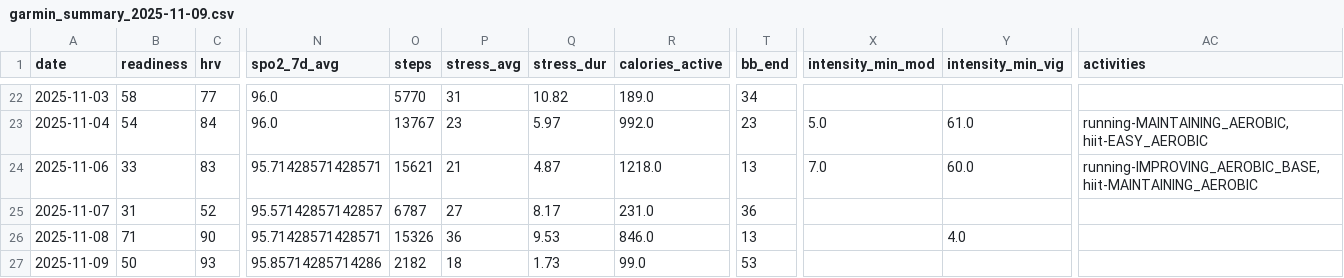
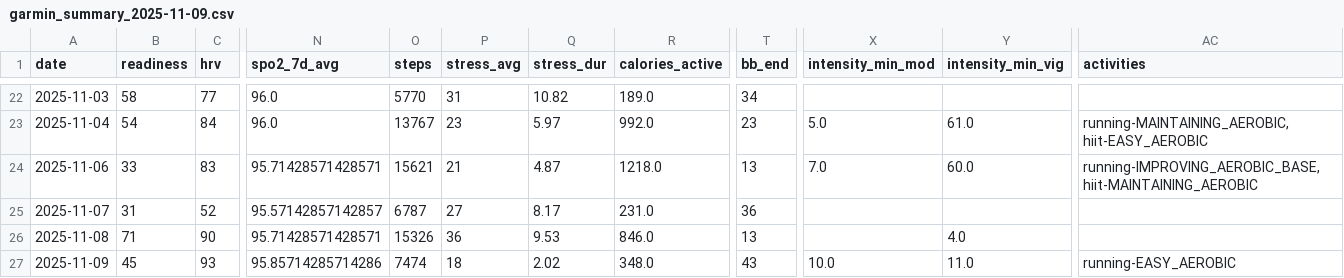
Before and after one commit to tijuanajack/GarminDataPull, a CSV file: garmin_agent/data/garmin_summary_2025-11-09.csv, drawn as a sheet; only a part is shown, gaps mark what is left out; the diff names each change by its address in the sheet, - before the commit and + after, or states it on an @@ line.

```diff
--- a/garmin_agent/data/garmin_summary_2025-11-09.csv
+++ b/garmin_agent/data/garmin_summary_2025-11-09.csv
-B27 (readiness): 50
+B27 (readiness): 45
-O27 (steps): 2182
+O27 (steps): 7474
-Q27 (stress_dur): 1.73
+Q27 (stress_dur): 2.02
-R27 (calories_active): 99.0
+R27 (calories_active): 348.0
-T27 (bb_end): 53
+T27 (bb_end): 43
-X27 (intensity_min_mod): (empty)
+X27 (intensity_min_mod): 10.0
-Y27 (intensity_min_vig): (empty)
+Y27 (intensity_min_vig): 11.0
-AC27 (activities): (empty)
+AC27 (activities): running-EASY_AEROBIC
```
Also changed, not shown: garmin_agent/data/latest_summary.csv.
